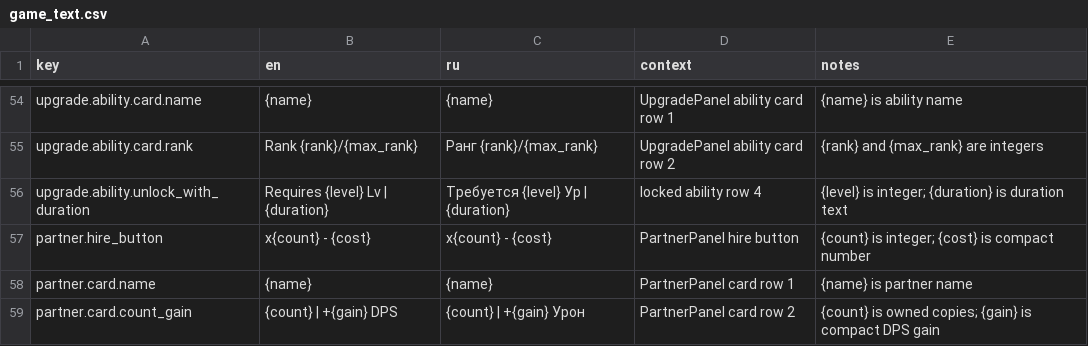
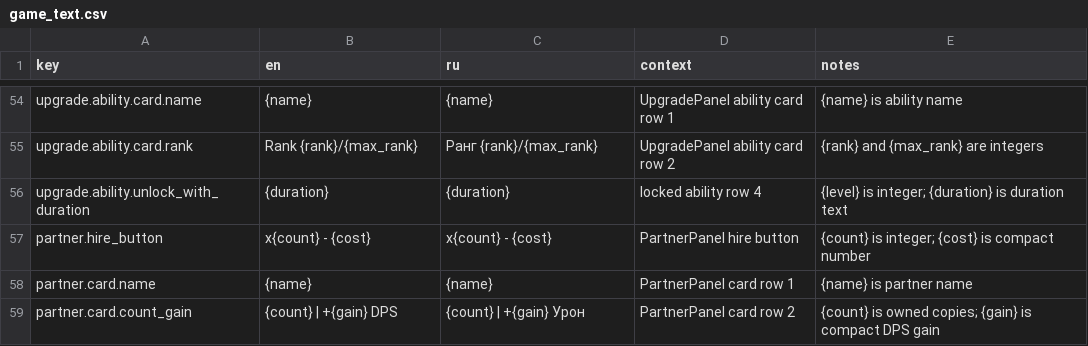
Before and after one commit to StanisRyz/naruto-clicker, a CSV file: localization/game_text.csv, drawn as a sheet; only a part is shown, gaps mark what is left out.

Commit message:
Fix stale Android localization detection.
Adds strict CSV-vs-LocalizationData value validation, improves Android localization diagnostics, and ensures stale generated localization cannot silently pass export checks.

```diff
--- a/localization/game_text.csv
+++ b/localization/game_text.csv
@@ -55,3 +55,3 @@ upgrade.ability.card.name,{name},{name},UpgradePanel ability card row 1,{name} i
 upgrade.ability.card.rank,Rank {rank}/{max_rank},Ранг {rank}/{max_rank},UpgradePanel ability card row 2,{rank} and {max_rank} are integers
-upgrade.ability.unlock_with_duration,Requires {level} Lv | {duration},Требуется {level} Ур | {duration},locked ability row 4,{level} is integer; {duration} is duration text
+upgrade.ability.unlock_with_duration,{duration},{duration},locked ability row 4,{level} is integer; {duration} is duration text
 partner.hire_button,x{count} - {cost},x{count} - {cost},PartnerPanel hire button,{count} is integer; {cost} is compact number
```
Also changed, not shown: 20 other files.
